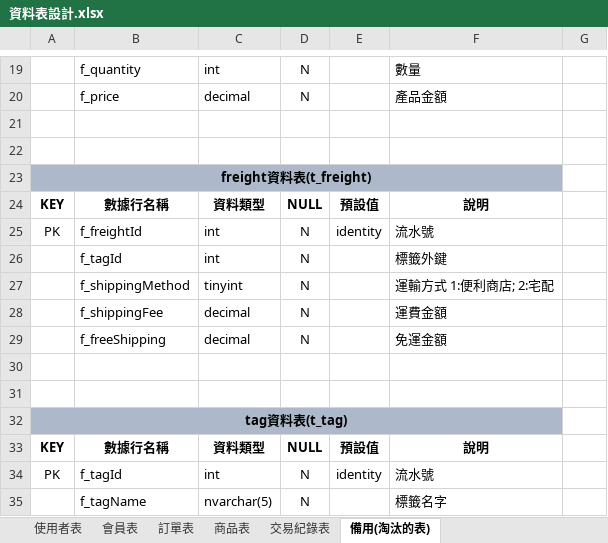
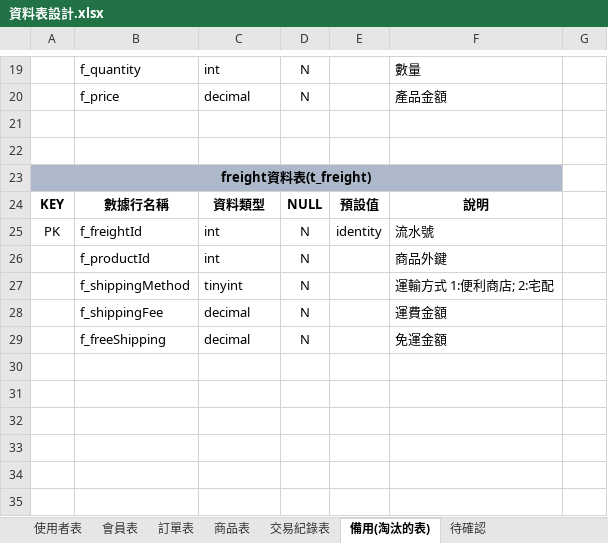
Before and after one commit to Annie033088/ShoppingWeb, an Excel workbook: document/ProjectUsing/SqlDataTableNotes/資料表設計.xlsx, sheet 備用(淘汰的表), drawn as a sheet; only a part is shown, gaps mark what is left out; values as stored, in another font and other column widths than the file's, no borders; the diff names each change by its address in the sheet, - before the commit and + after, or states it on an @@ line.

Commit message:
2025-01-15 1.修改訂單資料表 	修改欄位: 		f_totalPrice=>f_totalAmount 		f_shippingMethod INT=>f_shippingOption NVARCHAR(10) 	新增欄位: 		f_originalAmount.f_discountAmount.f_shippingFee
2.修改訂單商品資料表
	修改表名稱:
		t_orderProductStyle=>t_orderItem
	修改欄位:
		f_orderProductStyleId=>f_orderItemId
	刪除欄位:
		f_productStyleId
	新增欄位:
		f_productName.f_style

3.新增運輸方式資料表
	t_shippingOption
	f_shippingOptionId.f_option 貨運方式.f_shippingFee 運費金額.f_freeShipping 免運金額.f_createTime.f_updateTime

4.完成運輸費用設定(不可新增只可修改 預設運輸方式為便利商店跟宅配)

Signed-off-by: Annie <FengMu9966@gmail.com>

```diff
--- a/document/ProjectUsing/SqlDataTableNotes/資料表設計.xlsx (sheet 備用(淘汰的表))
+++ b/document/ProjectUsing/SqlDataTableNotes/資料表設計.xlsx (sheet 備用(淘汰的表))
+sheet tab: 待確認
-B26: f_tagId
+B26: f_productId
-F26: 標籤外鍵
+F26: 商品外鍵
-row 30: (empty)
-row 31: (empty)
-row 32: tag資料表(t_tag)
-row 33: KEY | 數據行名稱 | 資料類型 | NULL | 預設值 | 說明
-row 34: PK | f_tagId | int | N | identity | 流水號
-row 35:  | f_tagName | nvarchar(5) | N |  | 標籤名字
```
Also changed, not shown: sheet 訂單表, sheet 交易紀錄表, sheet 商品表, 30 other files.
